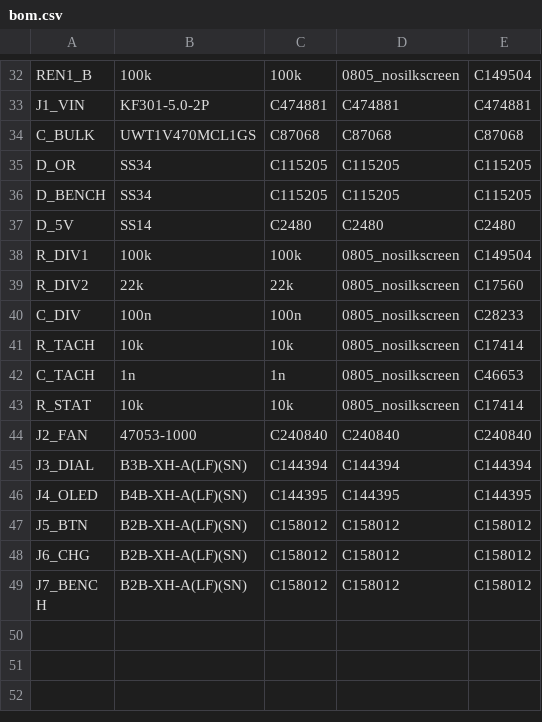
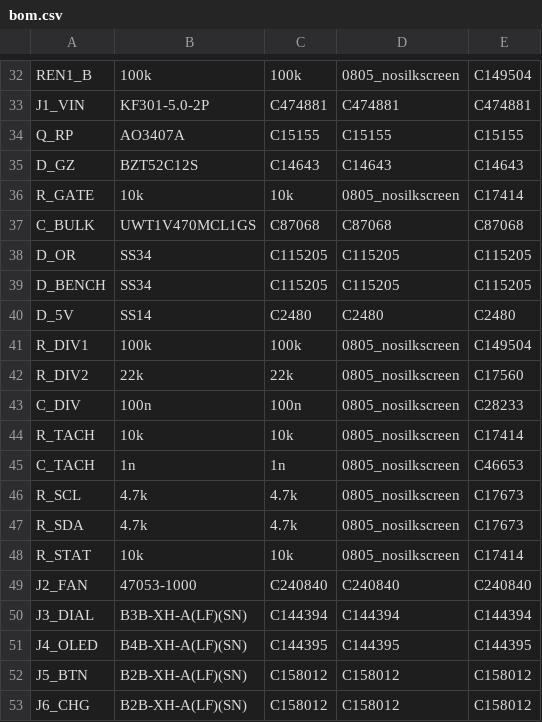
Before and after one commit to nuniesmith/table-fan, a CSV file: electronics/pcb/gerber/bom.csv, drawn as a sheet; only a part is shown, gaps mark what is left out; the shorter side is filled out with more unchanged rows; the diff names each change by its address in the sheet, - before the commit and + after, or states it on an @@ line.

```diff
--- a/electronics/pcb/gerber/bom.csv
+++ b/electronics/pcb/gerber/bom.csv
+row 34: Q_RP | AO3407A | C15155 | C15155 | C15155
+row 35: D_GZ | BZT52C12S | C14643 | C14643 | C14643
+row 36: R_GATE | 10k | 10k | 0805_nosilkscreen | C17414
+row 46: R_SCL | 4.7k | 4.7k | 0805_nosilkscreen | C17673
+row 47: R_SDA | 4.7k | 4.7k | 0805_nosilkscreen | C17673
```
Also changed, not shown: electronics/pcb/gerber/pick_and_place.csv, 24 other files.
